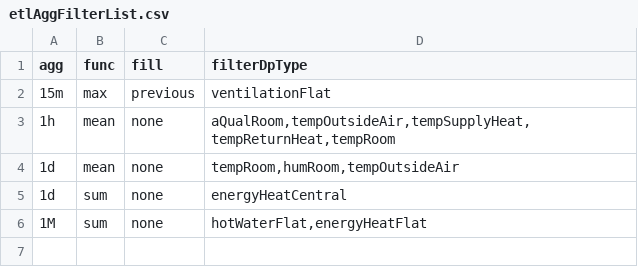
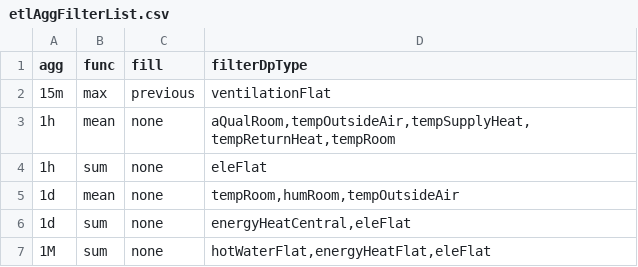
Before and after one commit to hslu-ige-laes/lcm, a CSV file: app/shiny/config/etlAggFilterList.csv, drawn as a sheet.

Commit message:
added eleFlat

```diff
--- a/app/shiny/config/etlAggFilterList.csv
+++ b/app/shiny/config/etlAggFilterList.csv
@@ -3,4 +3,5 @@ agg;func;fill;filterDpType
 1h;mean;none;aQualRoom,tempOutsideAir,tempSupplyHeat,tempReturnHeat,tempRoom
+1h;sum;none;eleFlat
 1d;mean;none;tempRoom,humRoom,tempOutsideAir
-1d;sum;none;energyHeatCentral
-1M;sum;none;hotWaterFlat,energyHeatFlat
+1d;sum;none;energyHeatCentral,eleFlat
+1M;sum;none;hotWaterFlat,energyHeatFlat,eleFlat
```
